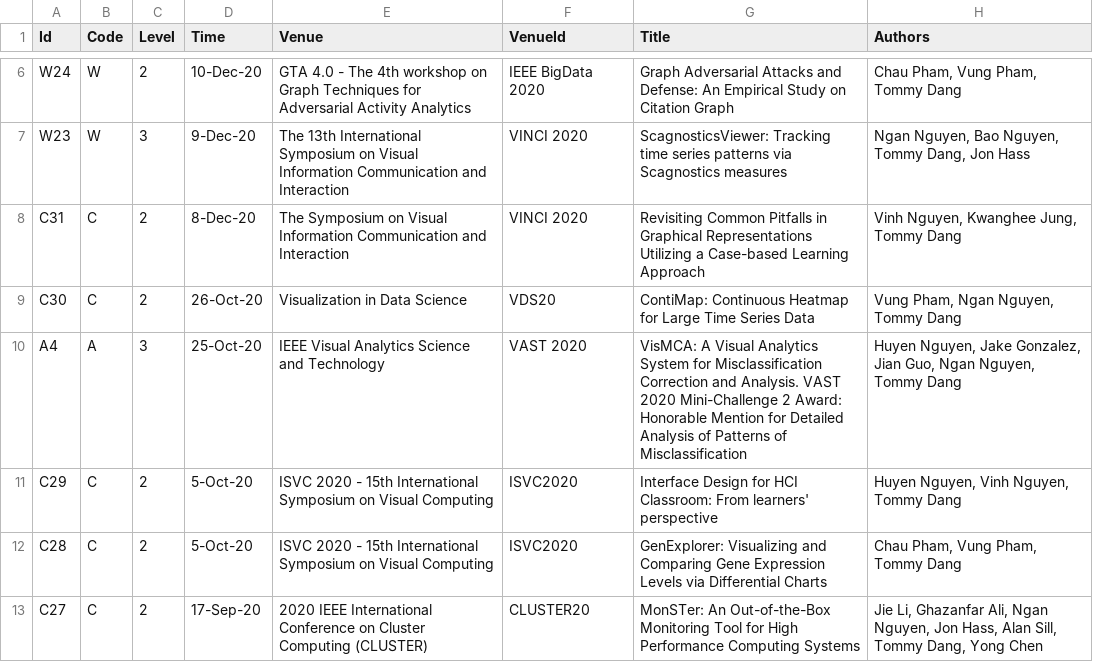
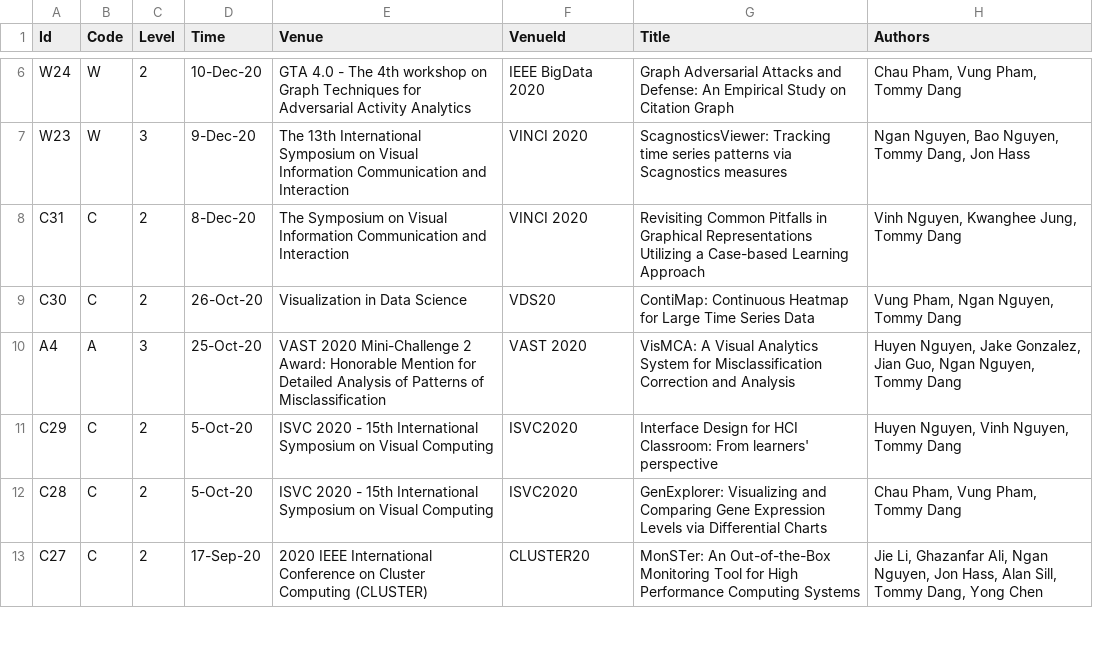
Before and after one commit to iDataVisualizationLab/idatavisualizationlab.github.io, a TSV file: data/publication.tsv, drawn as a sheet; only a part is shown, gaps mark what is left out; the diff names each change by its address in the sheet, - before the commit and + after, or states it on an @@ line.

Commit message:
l5

```diff
--- a/data/publication.tsv
+++ b/data/publication.tsv
-E10 (Venue): IEEE Visual Analytics Science and Technology
+E10 (Venue): VAST 2020 Mini-Challenge 2 Award: Honorable Mention for Detailed Analysis of Patterns of Misclassification
-G10 (Title): …Correction and Analysis. VAST 2020 Mini-Challenge 2 Award: Honorable Mention for Detailed Analysis of Patterns of Misclassification
+G10 (Title): …Correction and Analysis
```
